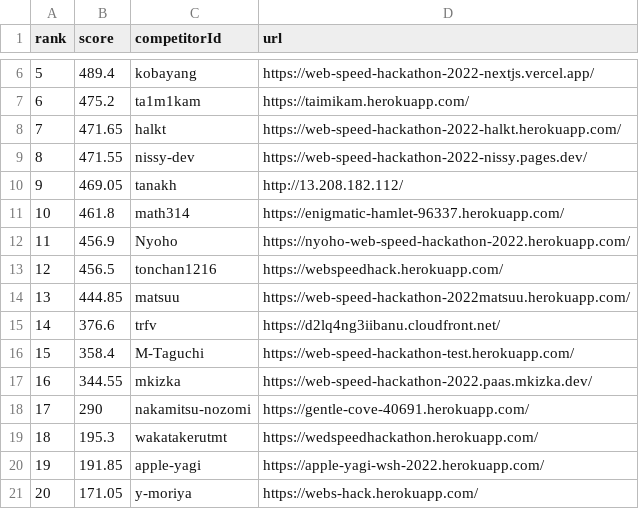
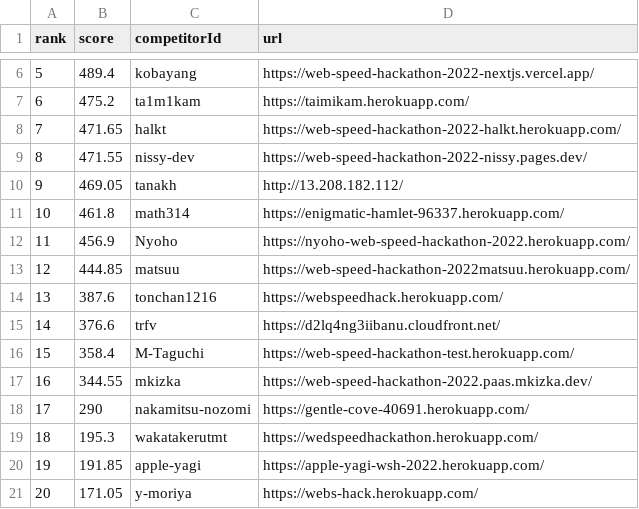
Before and after one commit to CyberAgentHack/web-speed-hackathon-2022-leaderboard, a CSV file: score.csv, drawn as a sheet; only a part is shown, gaps mark what is left out.

```diff
--- a/score.csv
+++ b/score.csv
@@ -12,4 +12,4 @@ rank,score,competitorId,url
 11,456.9,Nyoho,https://nyoho-web-speed-hackathon-2022.herokuapp.com/
-12,456.5,tonchan1216,https://webspeedhack.herokuapp.com/
-13,444.85,matsuu,https://web-speed-hackathon-2022matsuu.herokuapp.com/
+12,444.85,matsuu,https://web-speed-hackathon-2022matsuu.herokuapp.com/
+13,387.6,tonchan1216,https://webspeedhack.herokuapp.com/
 14,376.6,trfv,https://d2lq4ng3iibanu.cloudfront.net/
```
